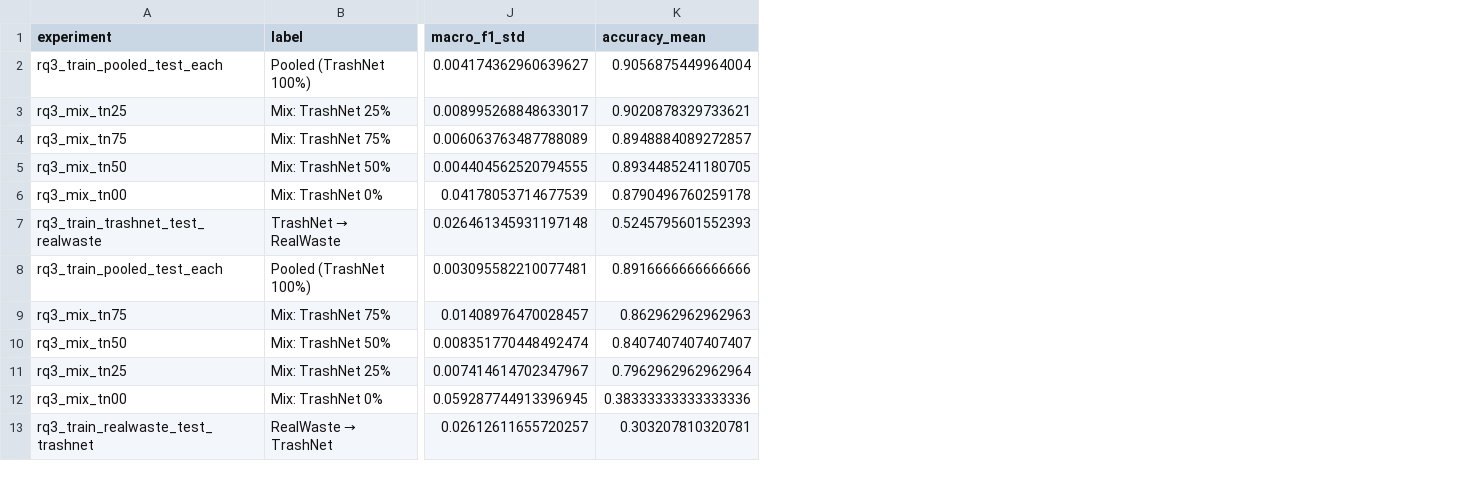
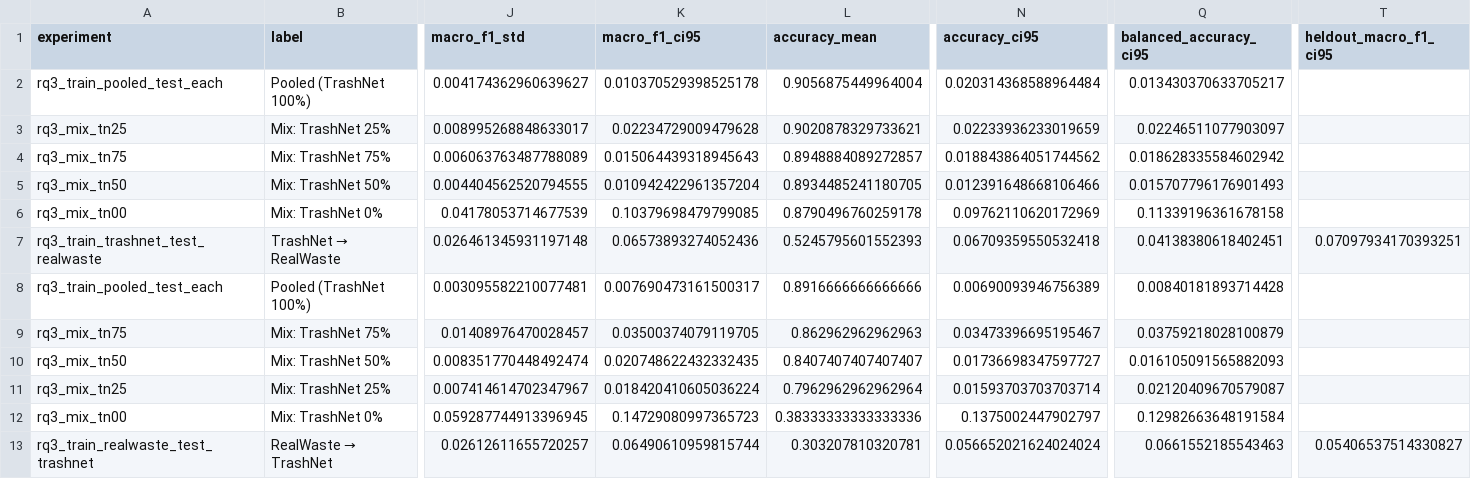
Before and after one commit to QuangMinh03042005/waste_classifier, a CSV file: docs/RQ3/rq3_metrics.csv, drawn as a sheet; only a part is shown, gaps mark what is left out; the diff names each change by its address in the sheet, - before the commit and + after, or states it on an @@ line.

```diff
--- a/docs/RQ3/rq3_metrics.csv
+++ b/docs/RQ3/rq3_metrics.csv
+column K (macro_f1_ci95), rows 2-13: 0.010370529398525178 | 0.02234729009479628 | 0.015064439318945643 | 0.010942422961357204 | 0.10379698479799085 | 0.06573893274052436 | 0.007690473161500317 | 0.03500374079119705 | 0.020748622432332435 | 0.018420410605036224 | 0.14729080997365723 | 0.06490610959815744
+column N (accuracy_ci95), rows 2-13: 0.020314368588964484 | 0.02233936233019659 | 0.018843864051744562 | 0.012391648668106466 | 0.09762110620172969 | 0.06709359550532418 | 0.00690093946756389 | 0.03473396695195467 | 0.01736698347597727 | 0.01593703703703714 | 0.1375002447902797 | 0.056652021624024024
+column Q (balanced_accuracy_ci95), rows 2-13: 0.013430370633705217 | 0.02246511077903097 | 0.018628335584602942 | 0.015707796176901493 | 0.11339196361678158 | 0.04138380618402451 | 0.00840181893714428 | 0.03759218028100879 | 0.016105091565882093 | 0.02120409670579087 | 0.12982663648191584 | 0.0661552185543463
+column T (heldout_macro_f1_ci95), rows 7-13: 0.07097934170393251 |  |  |  |  |  | 0.05406537514330827
```
Also changed, not shown: 9 other files.
